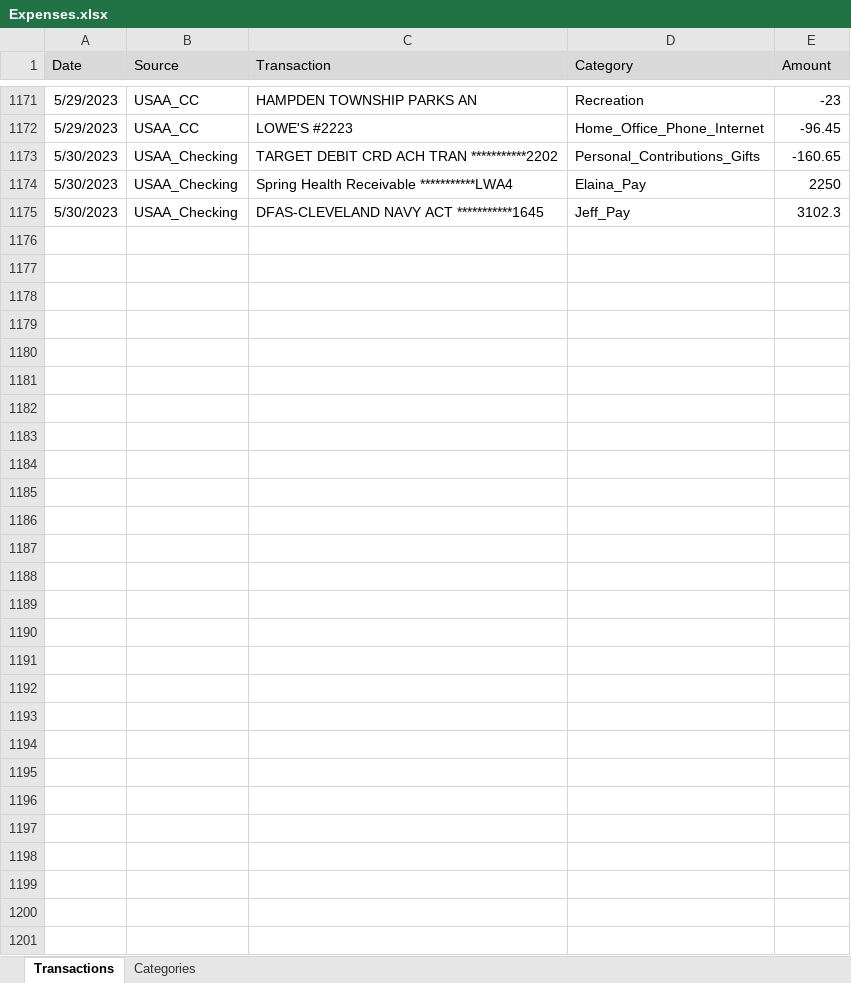
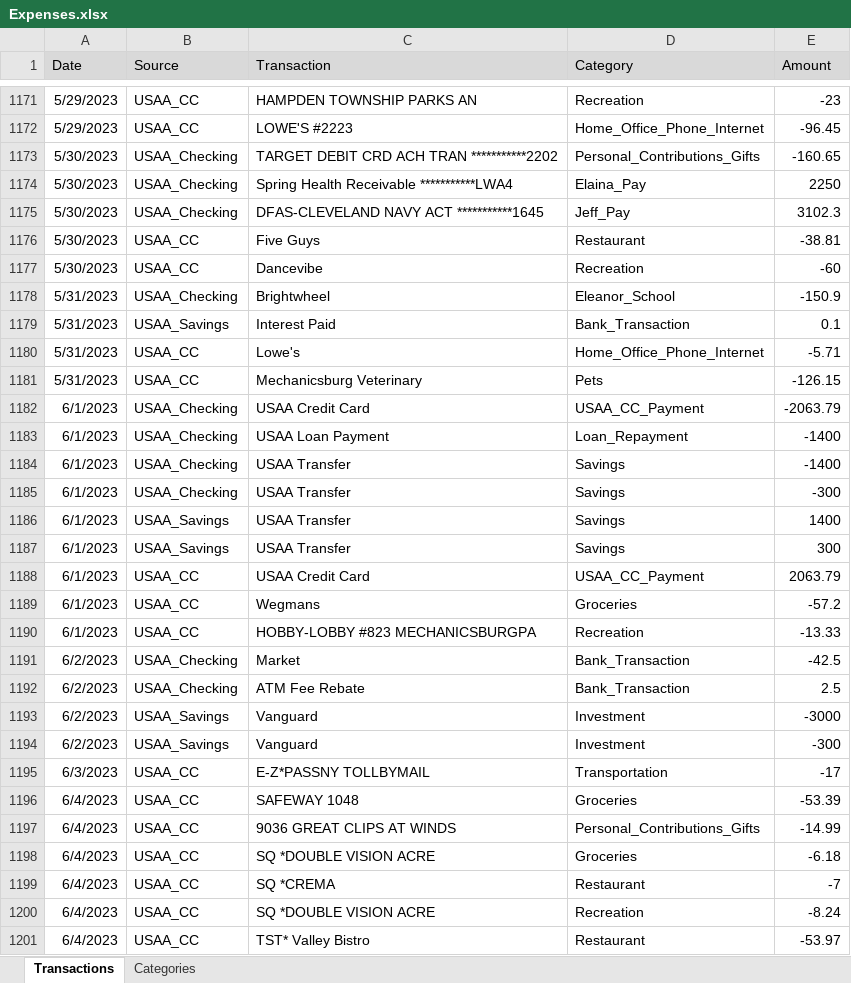
Before and after one commit to jegood78/Financial_Planning, an Excel workbook: Expenses.xlsx, sheet Transactions, drawn as a sheet; only a part is shown, gaps mark what is left out; values as stored, in another font and other column widths than the file's, no borders; table styles not drawn; the diff names each change by its address in the sheet, - before the commit and + after, or states it on an @@ line.

```diff
--- a/Expenses.xlsx (sheet Transactions)
+++ b/Expenses.xlsx (sheet Transactions)
+row 1176: 5/30/2023 | USAA_CC | Five Guys | Restaurant | -38.81
+row 1177: 5/30/2023 | USAA_CC | Dancevibe | Recreation | -60
+row 1178: 5/31/2023 | USAA_Checking | Brightwheel | Eleanor_School | -150.9
+row 1179: 5/31/2023 | USAA_Savings | Interest Paid | Bank_Transaction | 0.1
+row 1180: 5/31/2023 | USAA_CC | Lowe's | Home_Office_Phone_Internet | -5.71
+row 1181: 5/31/2023 | USAA_CC | Mechanicsburg Veterinary | Pets | -126.15
+row 1182: 6/1/2023 | USAA_Checking | USAA Credit Card | USAA_CC_Payment | -2063.79
+row 1183: 6/1/2023 | USAA_Checking | USAA Loan Payment | Loan_Repayment | -1400
+row 1184: 6/1/2023 | USAA_Checking | USAA Transfer | Savings | -1400
+row 1185: 6/1/2023 | USAA_Checking | USAA Transfer | Savings | -300
+row 1186: 6/1/2023 | USAA_Savings | USAA Transfer | Savings | 1400
+row 1187: 6/1/2023 | USAA_Savings | USAA Transfer | Savings | 300
+row 1188: 6/1/2023 | USAA_CC | USAA Credit Card | USAA_CC_Payment | 2063.79
+row 1189: 6/1/2023 | USAA_CC | Wegmans | Groceries | -57.2
+row 1190: 6/1/2023 | USAA_CC | HOBBY-LOBBY #823 MECHANICSBURGPA | Recreation | -13.33
+row 1191: 6/2/2023 | USAA_Checking | Market | Bank_Transaction | -42.5
+row 1192: 6/2/2023 | USAA_Checking | ATM Fee Rebate | Bank_Transaction | 2.5
+row 1193: 6/2/2023 | USAA_Savings | Vanguard | Investment | -3000
+row 1194: 6/2/2023 | USAA_Savings | Vanguard | Investment | -300
+row 1195: 6/3/2023 | USAA_CC | E-Z*PASSNY TOLLBYMAIL | Transportation | -17
+row 1196: 6/4/2023 | USAA_CC | SAFEWAY 1048 | Groceries | -53.39
+row 1197: 6/4/2023 | USAA_CC | 9036 GREAT CLIPS AT WINDS | Personal_Contributions_Gifts | -14.99
+row 1198: 6/4/2023 | USAA_CC | SQ *DOUBLE VISION ACRE | Groceries | -6.18
+row 1199: 6/4/2023 | USAA_CC | SQ *CREMA | Restaurant | -7
+row 1200: 6/4/2023 | USAA_CC | SQ *DOUBLE VISION ACRE | Recreation | -8.24
+row 1201: 6/4/2023 | USAA_CC | TST* Valley Bistro | Restaurant | -53.97
```
Also changed, not shown: 1 other file.
